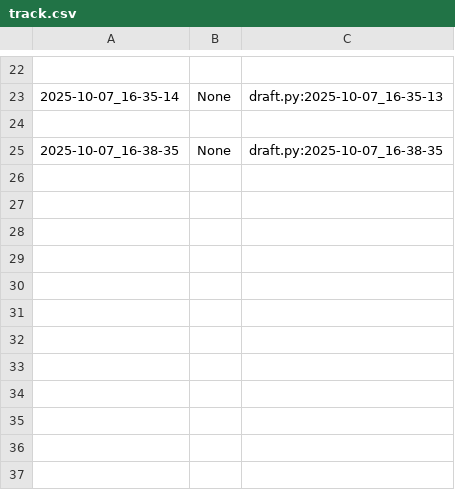
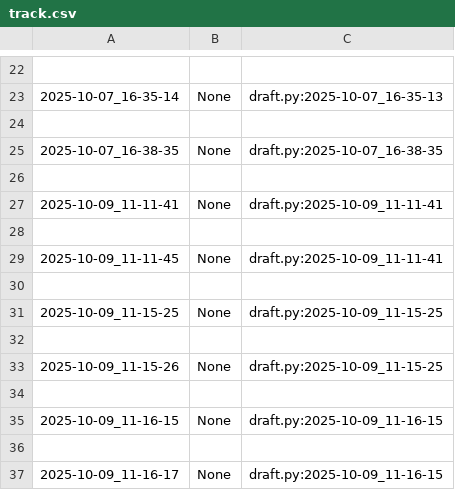
Before and after one commit to qxcode-course/poo-dd-cd-bloco-b-CarlaSamyra, a CSV file: myrep/.tko/track/poo@camisa/track.csv, drawn as a sheet; only a part is shown, gaps mark what is left out.

```diff
--- a/myrep/.tko/track/poo@camisa/track.csv
+++ b/myrep/.tko/track/poo@camisa/track.csv
@@ -25 +25,13 @@
 2025-10-07_16-38-35,None,draft.py:2025-10-07_16-38-35
+
+2025-10-09_11-11-41,None,draft.py:2025-10-09_11-11-41
+
+2025-10-09_11-11-45,None,draft.py:2025-10-09_11-11-41
+
+2025-10-09_11-15-25,None,draft.py:2025-10-09_11-15-25
+
+2025-10-09_11-15-26,None,draft.py:2025-10-09_11-15-25
+
+2025-10-09_11-16-15,None,draft.py:2025-10-09_11-16-15
+
+2025-10-09_11-16-17,None,draft.py:2025-10-09_11-16-15
```
Also changed, not shown: myrep/.tko/track/poo@roupa/track.csv, 9 other files.
